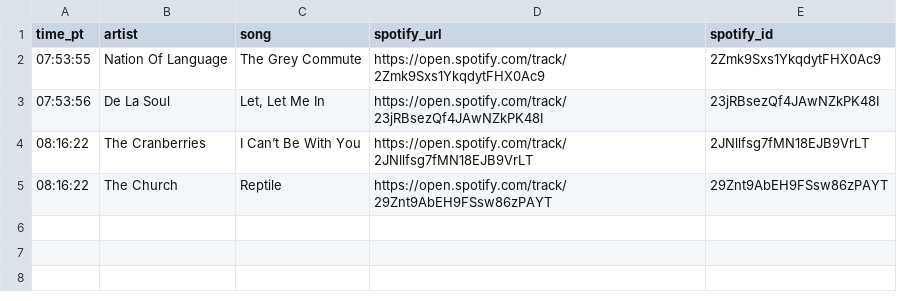
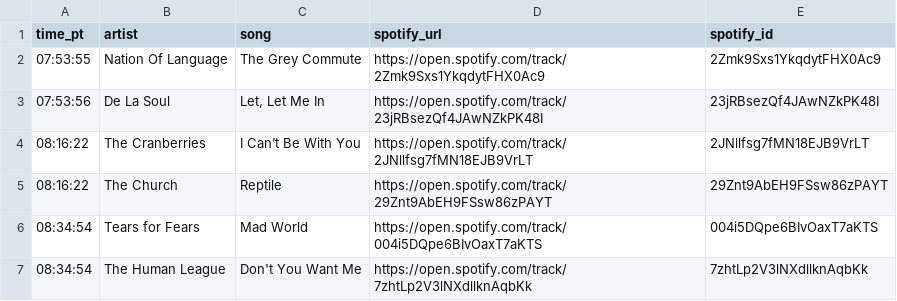
Before and after one commit to dsundt/kexp-john-playlist, a CSV file: data/daily/2025-10-07.csv, drawn as a sheet; the diff names each change by its address in the sheet, - before the commit and + after, or states it on an @@ line.

```diff
--- a/data/daily/2025-10-07.csv
+++ b/data/daily/2025-10-07.csv
+row 6: 08:34:54 | Tears for Fears | Mad World | https://open.spotify.com/track/004i5DQpe6BIvOaxT7aKTS | 004i5DQpe6BIvOaxT7aKTS
+row 7: 08:34:54 | The Human League | Don't You Want Me | https://open.spotify.com/track/7zhtLp2V3lNXdllknAqbKk | 7zhtLp2V3lNXdllknAqbKk
```
Also changed, not shown: data/not_found.csv, 2 other files.
